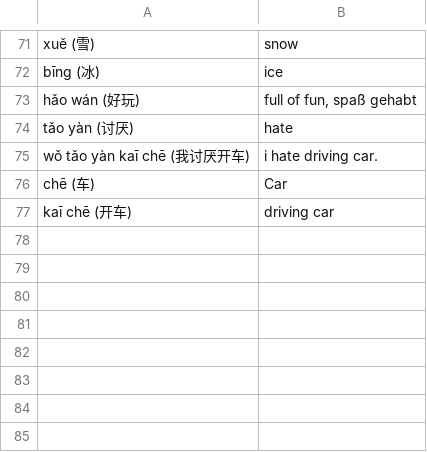
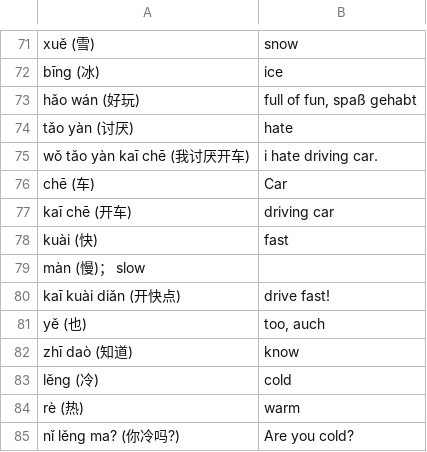
Before and after one commit to cubei/flashcards, a CSV file: app/src/main/res/raw/basic_chinese.csv, drawn as a sheet; only a part is shown, gaps mark what is left out.

Commit message:
Update basic_chinese.csv

```diff
--- a/app/src/main/res/raw/basic_chinese.csv
+++ b/app/src/main/res/raw/basic_chinese.csv
@@ -77 +77,9 @@ chē (车); Car
 kaī chē (开车); driving car
+kuài (快); fast
+màn (慢)； slow
+kaī kuài diǎn (开快点); drive fast!
+yě (也); too, auch
+zhī daò (知道); know
+lěng (冷); cold
+rè (热); warm
+nǐ lěng ma? (你冷吗?); Are you cold?
```
